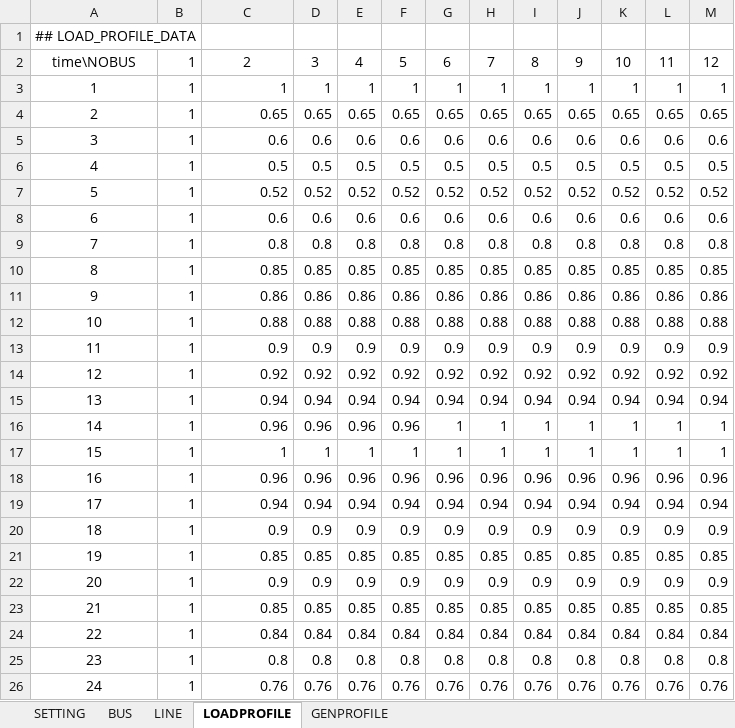
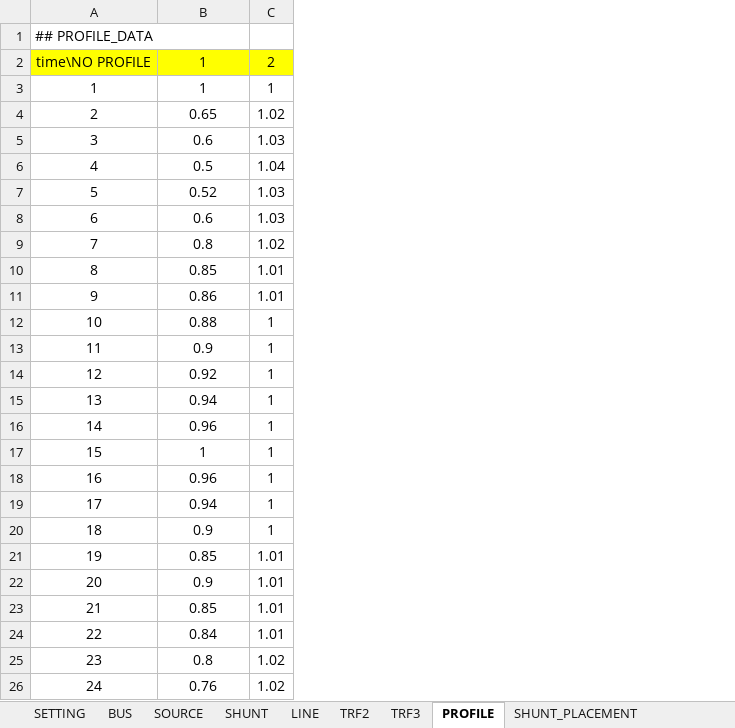
Before and after one commit to phuongpq2510/psdistribution, an Excel workbook: inputs/Inputs12.xlsx, sheet PROFILE, drawn as a sheet; values as stored, in another font and other column widths than the file's, no borders; removed rows and columns are numbered as before the commit, all else as after; the diff names each change by its address in the sheet, - before the commit and + after, or states it on an @@ line.

```diff
--- a/inputs/Inputs12.xlsx (sheet PROFILE)
+++ b/inputs/Inputs12.xlsx (sheet PROFILE)
-sheet tab: LOADPROFILE
+sheet tab: PROFILE
-sheet tab: GENPROFILE
+sheet tab: SOURCE
+sheet tab: SHUNT
+sheet tab: TRF2
+sheet tab: TRF3
+sheet tab: SHUNT_PLACEMENT
@@ sheet tab order changed: SETTING | BUS | SOURCE | SHUNT | LINE | TRF2 | TRF3 | PROFILE | SHUNT_PLACEMENT @@
-column B, rows 3-26: all 1
-column D, rows 3-26: 1 | 0.65 | 0.6 | 0.5 | 0.52 | 0.6 | 0.8 | 0.85 | 0.86 | 0.88 | 0.9 | 0.92 | 0.94 | 0.96 | 1 | 0.96 | 0.94 | 0.9 | 0.85 | 0.9 | 0.85 | 0.84 | 0.8 | 0.76
-column E, rows 3-26: 1 | 0.65 | 0.6 | 0.5 | 0.52 | 0.6 | 0.8 | 0.85 | 0.86 | 0.88 | 0.9 | 0.92 | 0.94 | 0.96 | 1 | 0.96 | 0.94 | 0.9 | 0.85 | 0.9 | 0.85 | 0.84 | 0.8 | 0.76
-column F, rows 3-26: 1 | 0.65 | 0.6 | 0.5 | 0.52 | 0.6 | 0.8 | 0.85 | 0.86 | 0.88 | 0.9 | 0.92 | 0.94 | 0.96 | 1 | 0.96 | 0.94 | 0.9 | 0.85 | 0.9 | 0.85 | 0.84 | 0.8 | 0.76
-column G, rows 3-26: 1 | 0.65 | 0.6 | 0.5 | 0.52 | 0.6 | 0.8 | 0.85 | 0.86 | 0.88 | 0.9 | 0.92 | 0.94 | 1 | 1 | 0.96 | 0.94 | 0.9 | 0.85 | 0.9 | 0.85 | 0.84 | 0.8 | 0.76
-column H, rows 3-26: 1 | 0.65 | 0.6 | 0.5 | 0.52 | 0.6 | 0.8 | 0.85 | 0.86 | 0.88 | 0.9 | 0.92 | 0.94 | 1 | 1 | 0.96 | 0.94 | 0.9 | 0.85 | 0.9 | 0.85 | 0.84 | 0.8 | 0.76
-column I, rows 3-26: 1 | 0.65 | 0.6 | 0.5 | 0.52 | 0.6 | 0.8 | 0.85 | 0.86 | 0.88 | 0.9 | 0.92 | 0.94 | 1 | 1 | 0.96 | 0.94 | 0.9 | 0.85 | 0.9 | 0.85 | 0.84 | 0.8 | 0.76
-column J, rows 3-26: 1 | 0.65 | 0.6 | 0.5 | 0.52 | 0.6 | 0.8 | 0.85 | 0.86 | 0.88 | 0.9 | 0.92 | 0.94 | 1 | 1 | 0.96 | 0.94 | 0.9 | 0.85 | 0.9 | 0.85 | 0.84 | 0.8 | 0.76
-column K, rows 3-26: 1 | 0.65 | 0.6 | 0.5 | 0.52 | 0.6 | 0.8 | 0.85 | 0.86 | 0.88 | 0.9 | 0.92 | 0.94 | 1 | 1 | 0.96 | 0.94 | 0.9 | 0.85 | 0.9 | 0.85 | 0.84 | 0.8 | 0.76
-column L, rows 3-26: 1 | 0.65 | 0.6 | 0.5 | 0.52 | 0.6 | 0.8 | 0.85 | 0.86 | 0.88 | 0.9 | 0.92 | 0.94 | 1 | 1 | 0.96 | 0.94 | 0.9 | 0.85 | 0.9 | 0.85 | 0.84 | 0.8 | 0.76
-column M, rows 3-26: 1 | 0.65 | 0.6 | 0.5 | 0.52 | 0.6 | 0.8 | 0.85 | 0.86 | 0.88 | 0.9 | 0.92 | 0.94 | 1 | 1 | 0.96 | 0.94 | 0.9 | 0.85 | 0.9 | 0.85 | 0.84 | 0.8 | 0.76
+column C, rows 3-26: 1 | 1.02 | 1.03 | 1.04 | 1.03 | 1.03 | 1.02 | 1.01 | 1.01 | 1 | 1 | 1 | 1 | 1 | 1 | 1 | 1 | 1 | 1.01 | 1.01 | 1.01 | 1.01 | 1.02 | 1.02
-A1: ## LOAD_PROFILE_DATA
+A1: ## PROFILE_DATA
-row 2: time\NOBUS | 1 | 2 | 3 | 4 | 5 | 6 | 7 | 8 | 9 | 10 | 11 | 12
+row 2: time\NO PROFILE | 1 | 2
-B3:B26 alignment: right
+B3:B26 alignment: center
```
Also changed, not shown: sheet LINE, sheet BUS, sheet SOURCE, sheet SETTING, charts or pictures.
